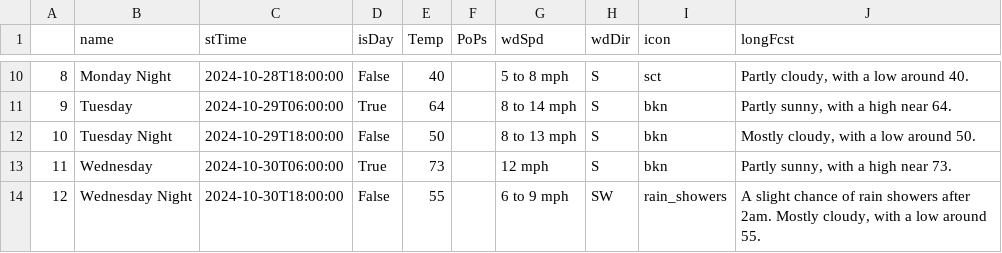
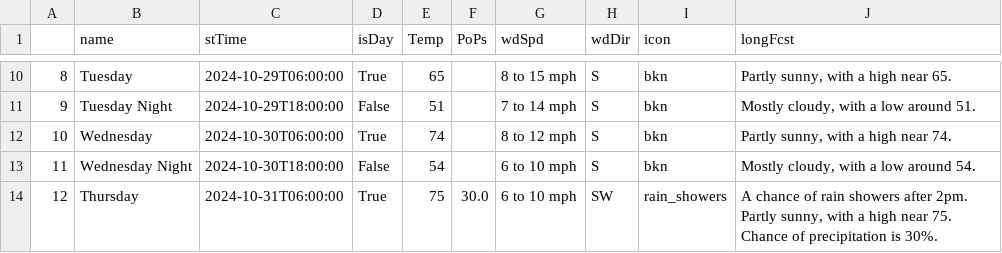
Before and after one commit to avinasharavind/weather-dashboard, a CSV file: static/files/dayData.csv, drawn as a sheet; only a part is shown, gaps mark what is left out; the diff covers the shown part only.

```diff
--- a/static/files/dayData.csv
+++ b/static/files/dayData.csv
@@ -10,5 +10,5 @@
-8,Monday Night,2024-10-28T18:00:00,False,40,,5 to 8 mph,S,sct,"Partly cloudy, with a low around 40."
-9,Tuesday,2024-10-29T06:00:00,True,64,,8 to 14 mph,S,bkn,"Partly sunny, with a high near 64."
-10,Tuesday Night,2024-10-29T18:00:00,False,50,,8 to 13 mph,S,bkn,"Mostly cloudy, with a low around 50."
-11,Wednesday,2024-10-30T06:00:00,True,73,,12 mph,S,bkn,"Partly sunny, with a high near 73."
-12,Wednesday Night,2024-10-30T18:00:00,False,55,,6 to 9 mph,SW,rain_showers,"A slight chance of rain showers after 2am. Mostly cloudy, with a low around 55."
+8,Tuesday,2024-10-29T06:00:00,True,65,,8 to 15 mph,S,bkn,"Partly sunny, with a high near 65."
+9,Tuesday Night,2024-10-29T18:00:00,False,51,,7 to 14 mph,S,bkn,"Mostly cloudy, with a low around 51."
+10,Wednesday,2024-10-30T06:00:00,True,74,,8 to 12 mph,S,bkn,"Partly sunny, with a high near 74."
+11,Wednesday Night,2024-10-30T18:00:00,False,54,,6 to 10 mph,S,bkn,"Mostly cloudy, with a low around 54."
+12,Thursday,2024-10-31T06:00:00,True,75,30.0,6 to 10 mph,SW,rain_showers,"A chance of rain showers after 2pm. Partly sunny, with a high near 75. Chance of precipitation is 30%."
```
Also changed, not shown: 68 edited cells elsewhere in this file, static/files/hourData.csv, 3 other files.
